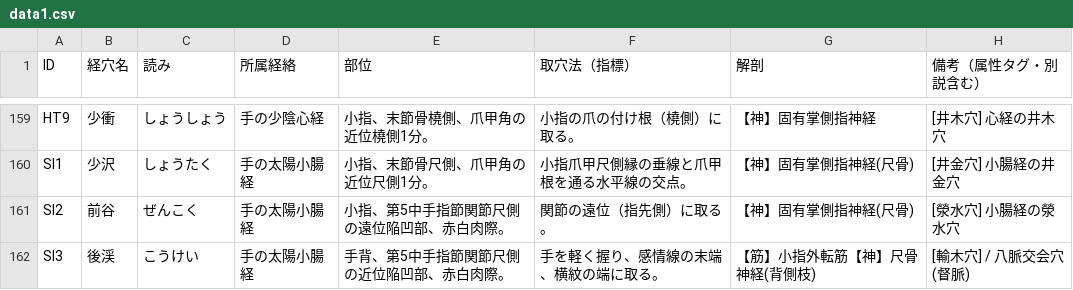
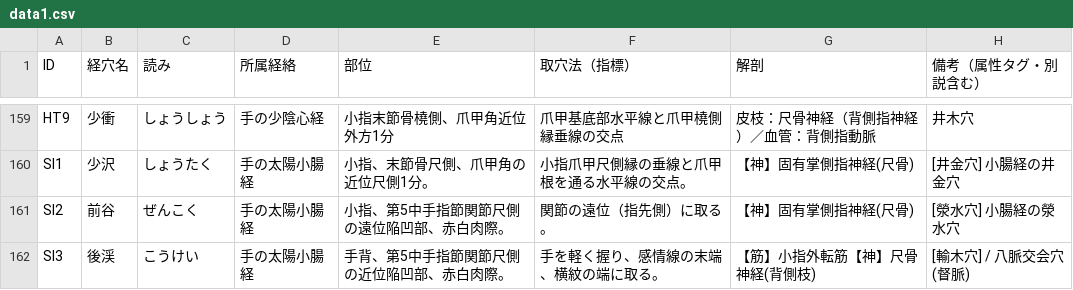
Before and after one commit to kaoman0079-ops/keiraku-master, a CSV file: data1.csv, drawn as a sheet; only a part is shown, gaps mark what is left out; the diff covers the shown part only; the diff names each change by its address in the sheet, - before the commit and + after, or states it on an @@ line.

```diff
--- a/data1.csv
+++ b/data1.csv
-E159 (部位): 小指、末節骨橈側、爪甲角の近位橈側1分。
+E159 (部位): 小指末節骨橈側、爪甲角近位外方1分
-F159 (取穴法（指標）): 小指の爪の付け根（橈側）に取る。
+F159 (取穴法（指標）): 爪甲基底部水平線と爪甲橈側縁垂線の交点
-G159 (解剖): 【神】固有掌側指神経
+G159 (解剖): 皮枝：尺骨神経（背側指神経）／血管：背側指動脈
-H159 (備考（属性タグ・別説含む）): [井木穴] 心経の井木穴
+H159 (備考（属性タグ・別説含む）): 井木穴
```
Also changed, not shown: 31 edited cells elsewhere in this file.
